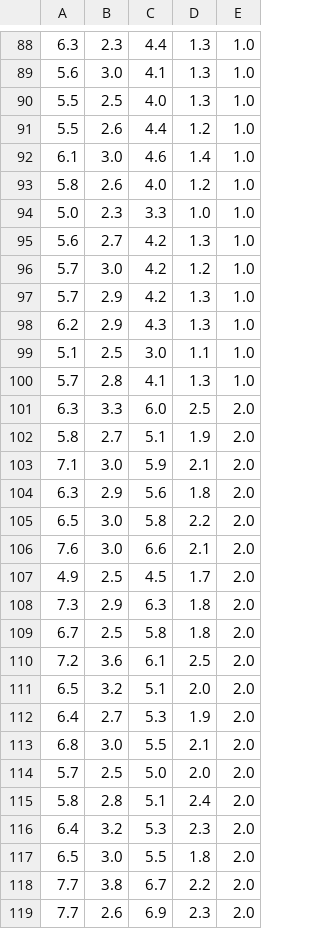
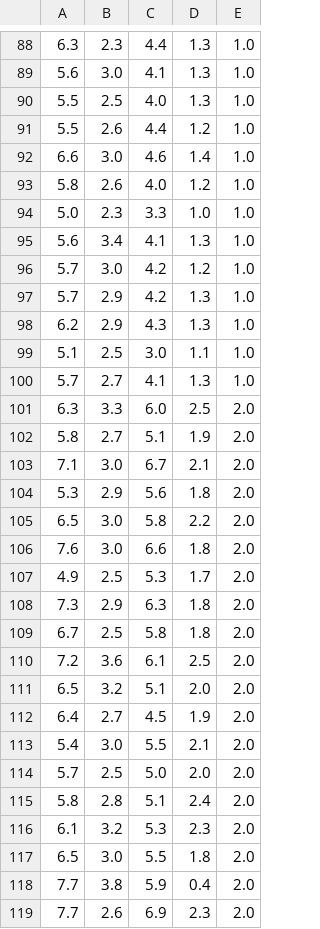
Before and after one commit to PsychoSalamander/Machine-Learning, a CSV file: Project1/iris-shuffled.csv (was Project1/iris.csv), drawn as a sheet; only a part is shown, gaps mark what is left out; the diff covers the shown part only.

```diff
--- a/Project1/iris.csv
+++ b/Project1/iris-shuffled.csv
@@ -91,6 +91,6 @@
 5.5,2.6,4.4,1.2,1.0
-6.1,3.0,4.6,1.4,1.0
+6.6,3.0,4.6,1.4,1.0
 5.8,2.6,4.0,1.2,1.0
 5.0,2.3,3.3,1.0,1.0
-5.6,2.7,4.2,1.3,1.0
+5.6,3.4,4.1,1.3,1.0
 5.7,3.0,4.2,1.2,1.0
@@ -99,10 +99,10 @@
 5.1,2.5,3.0,1.1,1.0
-5.7,2.8,4.1,1.3,1.0
+5.7,2.7,4.1,1.3,1.0
 6.3,3.3,6.0,2.5,2.0
 5.8,2.7,5.1,1.9,2.0
-7.1,3.0,5.9,2.1,2.0
-6.3,2.9,5.6,1.8,2.0
+7.1,3.0,6.7,2.1,2.0
+5.3,2.9,5.6,1.8,2.0
 6.5,3.0,5.8,2.2,2.0
-7.6,3.0,6.6,2.1,2.0
-4.9,2.5,4.5,1.7,2.0
+7.6,3.0,6.6,1.8,2.0
+4.9,2.5,5.3,1.7,2.0
 7.3,2.9,6.3,1.8,2.0
@@ -111,9 +111,9 @@
 6.5,3.2,5.1,2.0,2.0
-6.4,2.7,5.3,1.9,2.0
-6.8,3.0,5.5,2.1,2.0
+6.4,2.7,4.5,1.9,2.0
+5.4,3.0,5.5,2.1,2.0
 5.7,2.5,5.0,2.0,2.0
 5.8,2.8,5.1,2.4,2.0
-6.4,3.2,5.3,2.3,2.0
+6.1,3.2,5.3,2.3,2.0
 6.5,3.0,5.5,1.8,2.0
-7.7,3.8,6.7,2.2,2.0
+7.7,3.8,5.9,0.4,2.0
 7.7,2.6,6.9,2.3,2.0
```
Also changed, not shown: 2 added rows, 2 removed rows and 41 edited cells elsewhere in this file, Project1/cancer-shuffled.csv, Project1/glass.csv, 7 other files.
